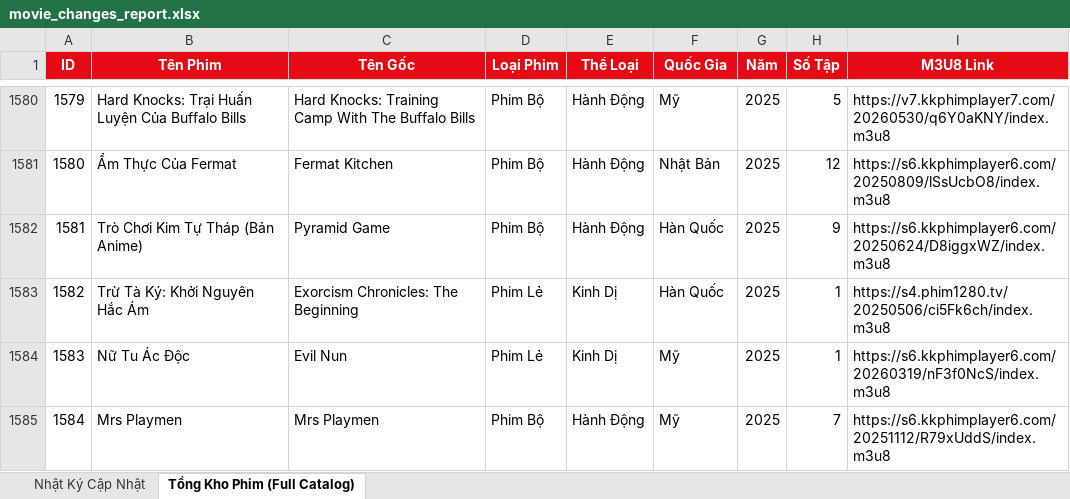
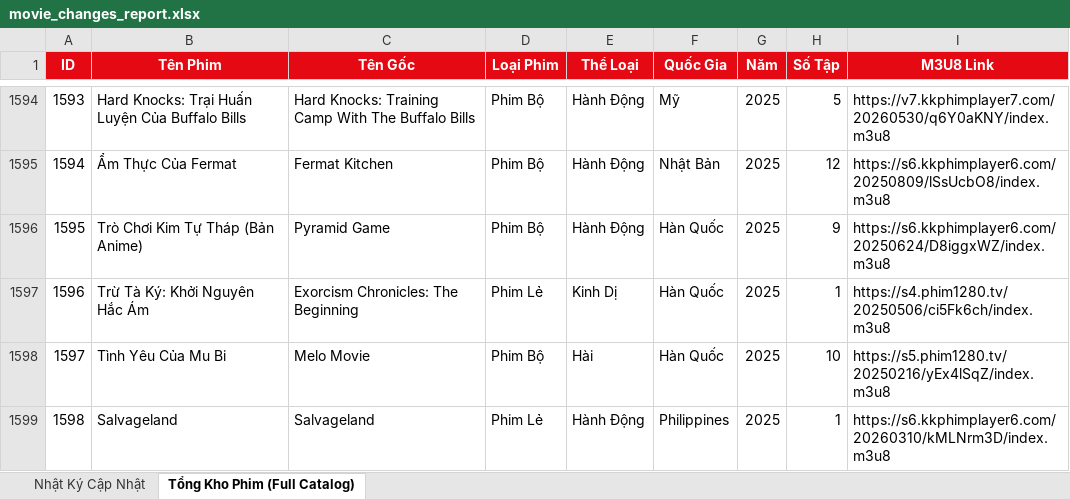
Before and after one commit to exorcisthb/Phim, an Excel workbook: movie_changes_report.xlsx, sheet Tổng Kho Phim (Full Catalog), drawn as a sheet; only a part is shown, gaps mark what is left out; the shorter side is filled out with more unchanged rows; values as stored, in another font and other column widths than the file's, no borders; the diff covers the shown part only; the diff names each change by its address in the sheet, - before the commit and + after, or states it on an @@ line.

```diff
--- a/movie_changes_report.xlsx (sheet Tổng Kho Phim (Full Catalog))
+++ b/movie_changes_report.xlsx (sheet Tổng Kho Phim (Full Catalog))
@@ column A (ID) renumbered between rows 126 and 3439 @@
+row 1598: 1597 | Tình Yêu Của Mu Bi | Melo Movie | Phim Bộ | Hài | Hàn Quốc | 2025 | 10 | https://s5.phim1280.tv/20250216/yEx4lSqZ/index.m3u8
+row 1599: 1598 | Salvageland | Salvageland | Phim Lẻ | Hành Động | Philippines | 2025 | 1 | https://s6.kkphimplayer6.com/20260310/kMLNrm3D/index.m3u8
```
Also changed, not shown: 37 added rows elsewhere in this sheet, sheet Nhật Ký Cập Nhật, 2 other files.
